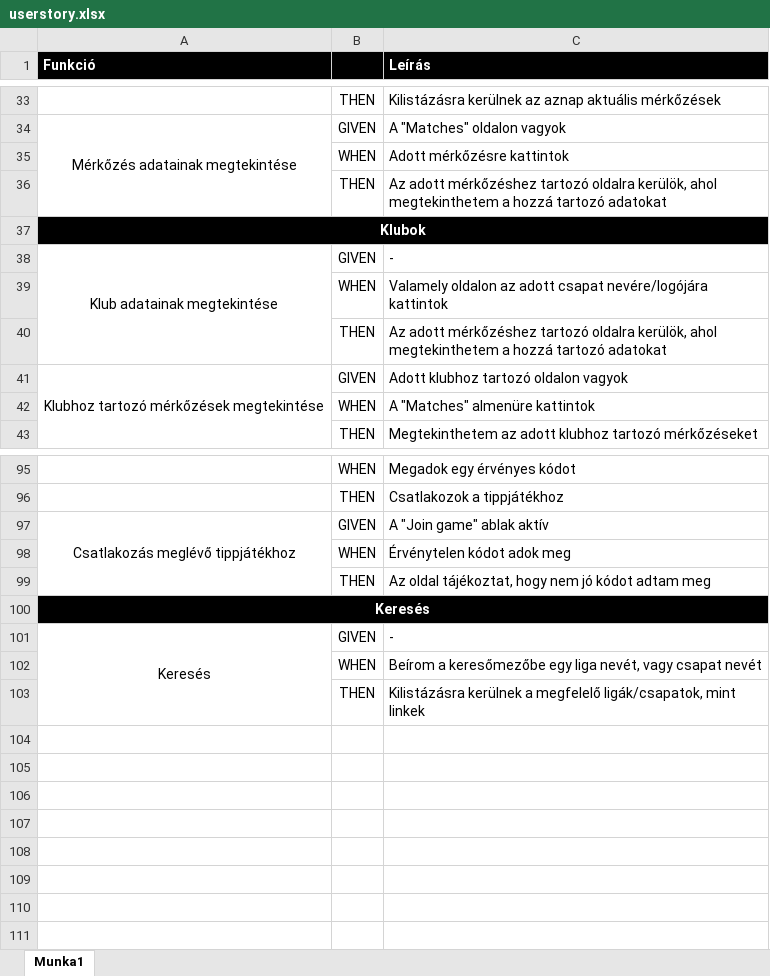
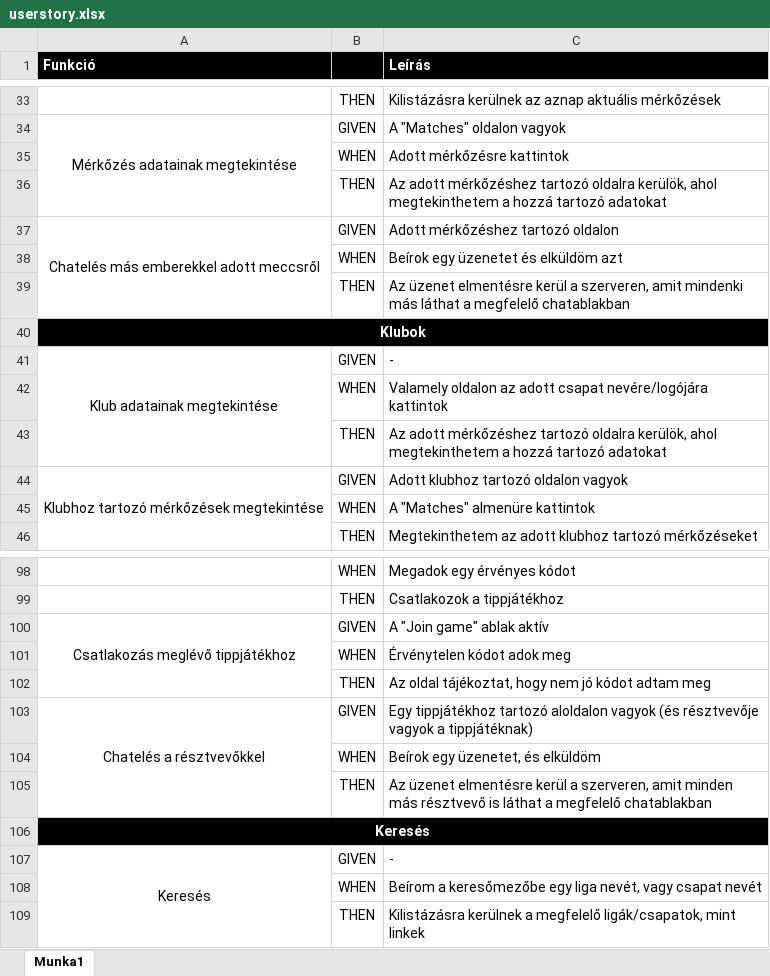
Before and after one commit to gerhatmilan/football-results, an Excel workbook: doc/userstory/userstory.xlsx, sheet Munka1, drawn as a sheet; only a part is shown, gaps mark what is left out; values as stored, in another font and other column widths than the file's, no borders; the diff names each change by its address in the sheet, - before the commit and + after, or states it on an @@ line.

```diff
--- a/doc/userstory/userstory.xlsx (sheet Munka1)
+++ b/doc/userstory/userstory.xlsx (sheet Munka1)
+row 37: Chatelés más emberekkel adott meccsről | GIVEN | Adott mérkőzéshez tartozó oldalon
+row 38:  | WHEN | Beírok egy üzenetet és elküldöm azt
+row 39:  | THEN | Az üzenet elmentésre kerül a szerveren, amit mindenki más láthat a megfelelő chatablakban
+row 103: Chatelés a résztvevőkkel | GIVEN | Egy tippjátékhoz tartozó aloldalon vagyok (és résztvevője vagyok a tippjátéknak)
+row 104:  | WHEN | Beírok egy üzenetet, és elküldöm
+row 105:  | THEN | Az üzenet elmentésre kerül a szerveren, amit minden más résztvevő is láthat a megfelelő chatablakban
```
Also changed, not shown: 5 other files.
